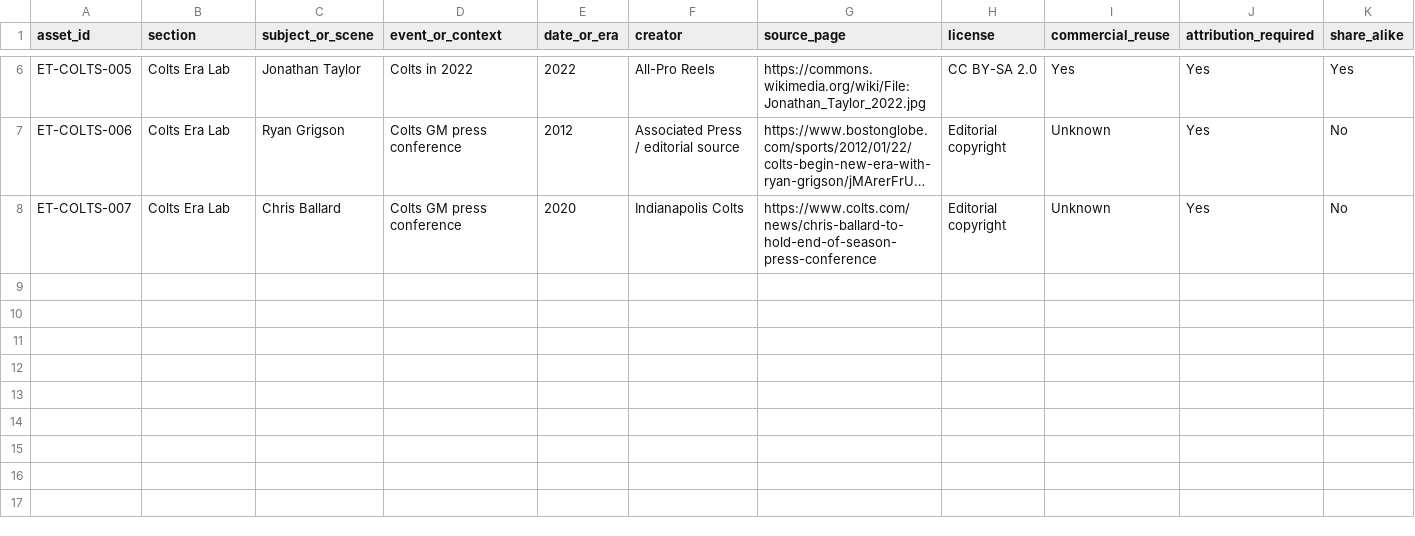
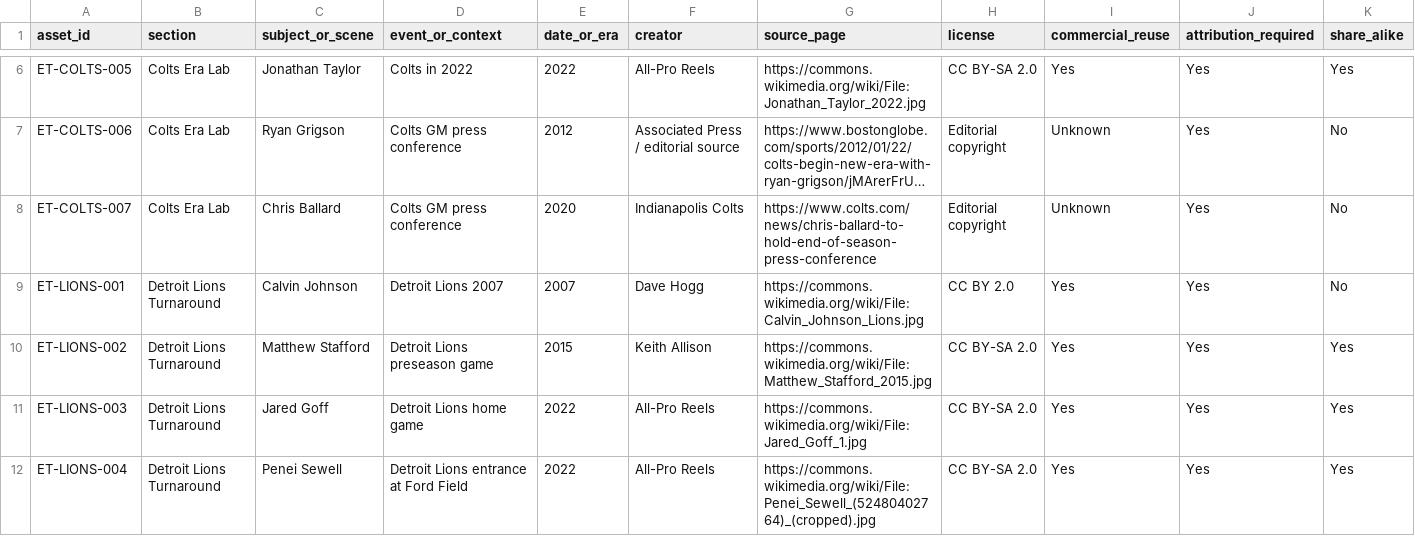
Before and after one commit to tucknub/era-theory, a CSV file: ERA_THEORY_IMAGE_RIGHTS_LEDGER.csv, drawn as a sheet; only a part is shown, gaps mark what is left out; long unchanged cells end in …; rows hold the shown columns only; the diff names each change by its address in the sheet, - before the commit and + after, or states it on an @@ line.

Commit message:
Add Detroit Lions image rights records

```diff
--- a/ERA_THEORY_IMAGE_RIGHTS_LEDGER.csv
+++ b/ERA_THEORY_IMAGE_RIGHTS_LEDGER.csv
+row 9: ET-LIONS-001 | Detroit Lions Turnaround | Calvin Johnson | Detroit Lions 2007 | 2007 | Dave Hogg | https://commons.wikimedia.org/wiki/File:Calvin_Johnson_Lions.jpg | CC BY 2.0 | Yes | Yes | No
+row 10: ET-LIONS-002 | Detroit Lions Turnaround | Matthew Stafford | Detroit Lions preseason game | 2015 | Keith Allison | https://commons.wikimedia.org/wiki/File:Matthew_Stafford_2015.jpg | CC BY-SA 2.0 | Yes | Yes | Yes
+row 11: ET-LIONS-003 | Detroit Lions Turnaround | Jared Goff | Detroit Lions home game | 2022 | All-Pro Reels | https://commons.wikimedia.org/wiki/File:Jared_Goff_1.jpg | CC BY-SA 2.0 | Yes | Yes | Yes
+row 12: ET-LIONS-004 | Detroit Lions Turnaround | Penei Sewell | Detroit Lions entrance at Ford Field | 2022 | All-Pro Reels | https://commons.wikimedia.org/wiki/File:Penei_Sewell_(52480402764)_(cropped).jpg | CC BY-SA 2.0 | Yes | Yes | Yes
```
